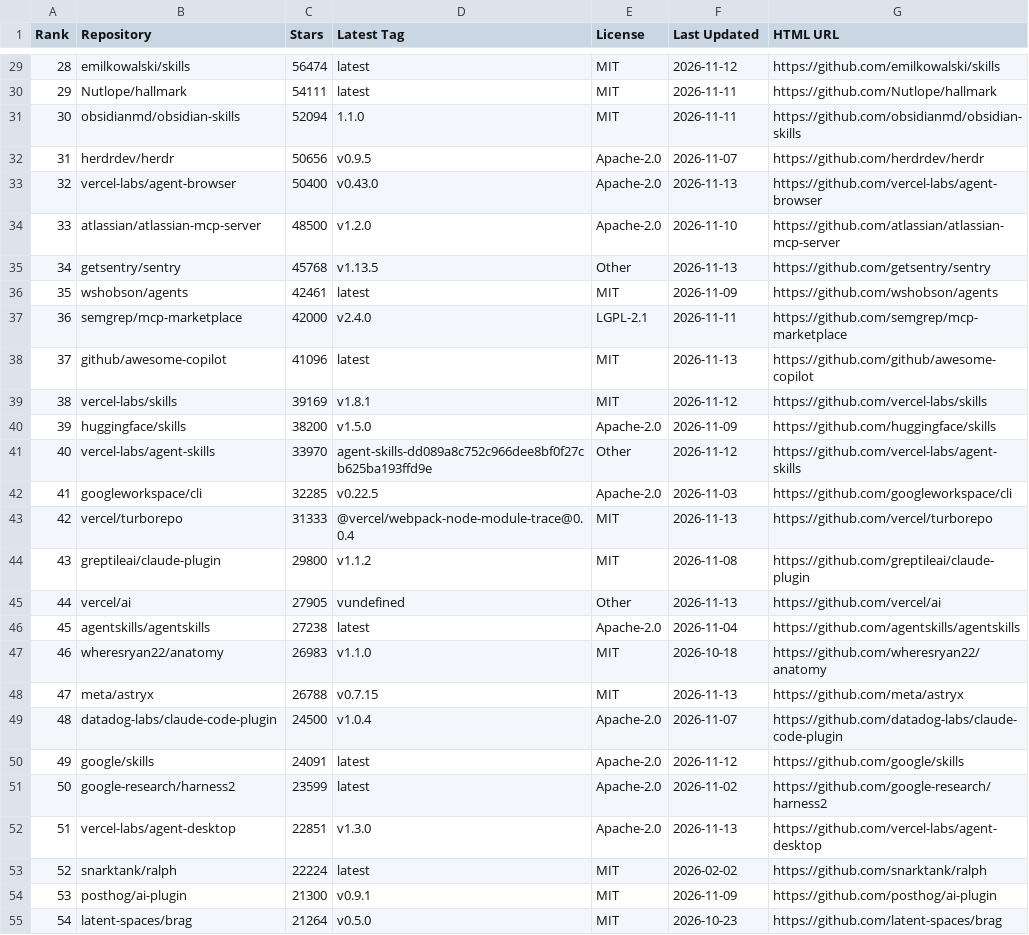
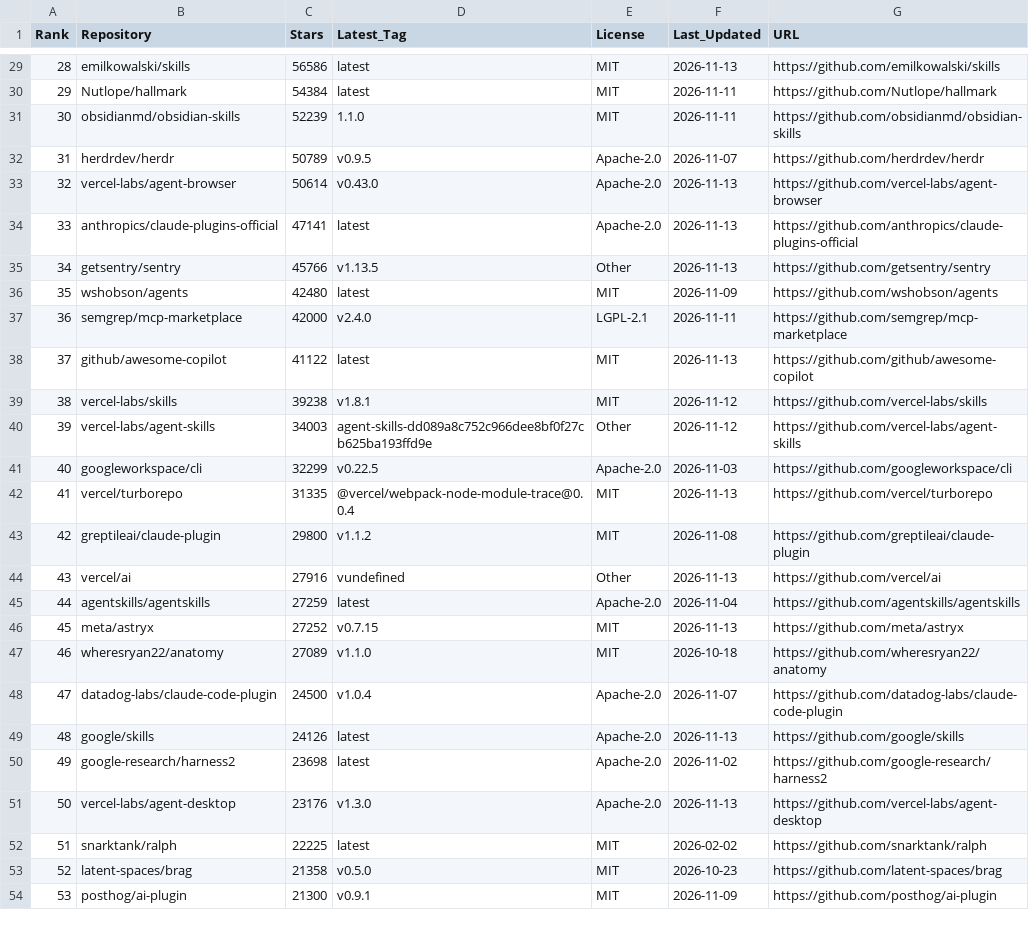
Before and after one commit to Nownitya/Ai-Models-List, a CSV file: data/live-stats.csv, drawn as a sheet; only a part is shown, gaps mark what is left out; removed rows and columns are numbered as before the commit, all else as after; the diff covers the shown part only; the diff names each change by its address in the sheet, - before the commit and + after, or states it on an @@ line.

```diff
--- a/data/live-stats.csv
+++ b/data/live-stats.csv
-D1: Latest Tag
+D1: Latest_Tag
-F1: Last Updated
+F1: Last_Updated
-G1: HTML URL
+G1: URL
-C29 (Stars): 56474
+C29 (Stars): 56586
-F29 (Last_Updated): 2026-11-12
+F29 (Last_Updated): 2026-11-13
-C30 (Stars): 54111
+C30 (Stars): 54384
-C31 (Stars): 52094
+C31 (Stars): 52239
-C32 (Stars): 50656
+C32 (Stars): 50789
-C33 (Stars): 50400
+C33 (Stars): 50614
-row 34: 33 | atlassian/atlassian-mcp-server | 48500 | v1.2.0 | Apache-2.0 | 2026-11-10 | https://github.com/atlassian/atlassian-mcp-server
+row 34: 33 | anthropics/claude-plugins-official | 47141 | latest | Apache-2.0 | 2026-11-13 | https://github.com/anthropics/claude-plugins-official
-C35 (Stars): 45768
+C35 (Stars): 45766
-C36 (Stars): 42461
+C36 (Stars): 42480
-C38 (Stars): 41096
+C38 (Stars): 41122
-C39 (Stars): 39169
+C39 (Stars): 39238
-row 40: 39 | huggingface/skills | 38200 | v1.5.0 | Apache-2.0 | 2026-11-09 | https://github.com/huggingface/skills
@@ column A (Rank) renumbered from row 40 down @@
-C40 (Stars): 33970
+C40 (Stars): 34003
-C41 (Stars): 32285
+C41 (Stars): 32299
-C42 (Stars): 31333
+C42 (Stars): 31335
-C44 (Stars): 27905
+C44 (Stars): 27916
-C45 (Stars): 27238
+C45 (Stars): 27259
-row 47: 46 | wheresryan22/anatomy | 26983 | v1.1.0 | MIT | 2026-10-18 | https://github.com/wheresryan22/anatomy
-C46 (Stars): 26788
+C46 (Stars): 27252
+row 47: 46 | wheresryan22/anatomy | 27089 | v1.1.0 | MIT | 2026-10-18 | https://github.com/wheresryan22/anatomy
-C49 (Stars): 24091
+C49 (Stars): 24126
-F49 (Last_Updated): 2026-11-12
+F49 (Last_Updated): 2026-11-13
-C50 (Stars): 23599
+C50 (Stars): 23698
-C51 (Stars): 22851
+C51 (Stars): 23176
-C52 (Stars): 22224
+C52 (Stars): 22225
+row 53: 52 | latent-spaces/brag | 21358 | v0.5.0 | MIT | 2026-10-23 | https://github.com/latent-spaces/brag
-row 55: 54 | latent-spaces/brag | 21264 | v0.5.0 | MIT | 2026-10-23 | https://github.com/latent-spaces/brag
```
Also changed, not shown: 4 added rows, 2 removed rows and 80 edited cells elsewhere in this file, 2 other files.
